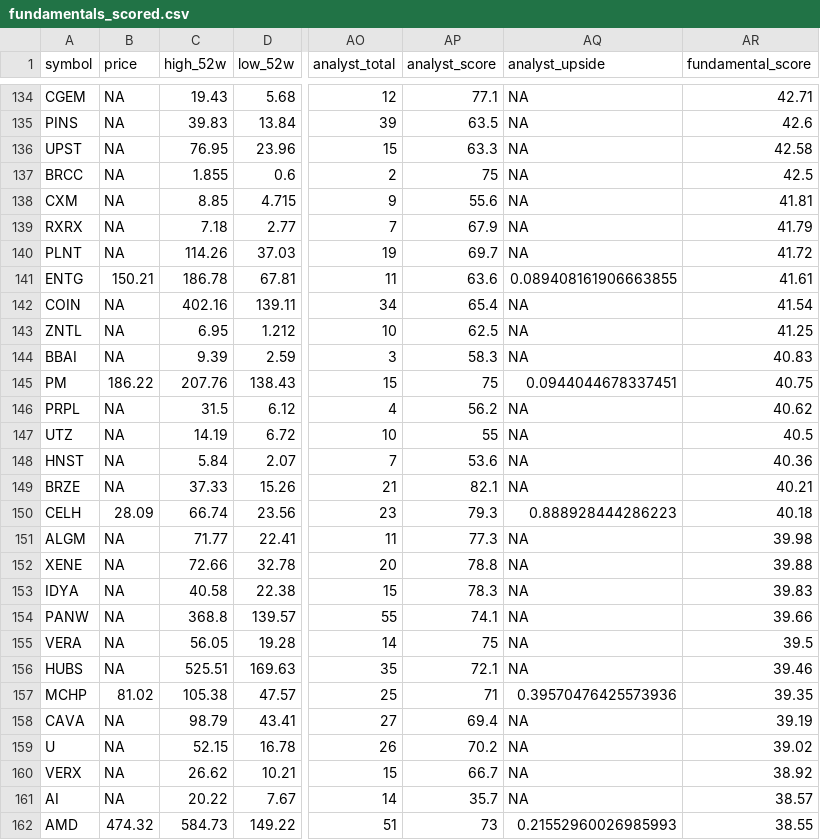
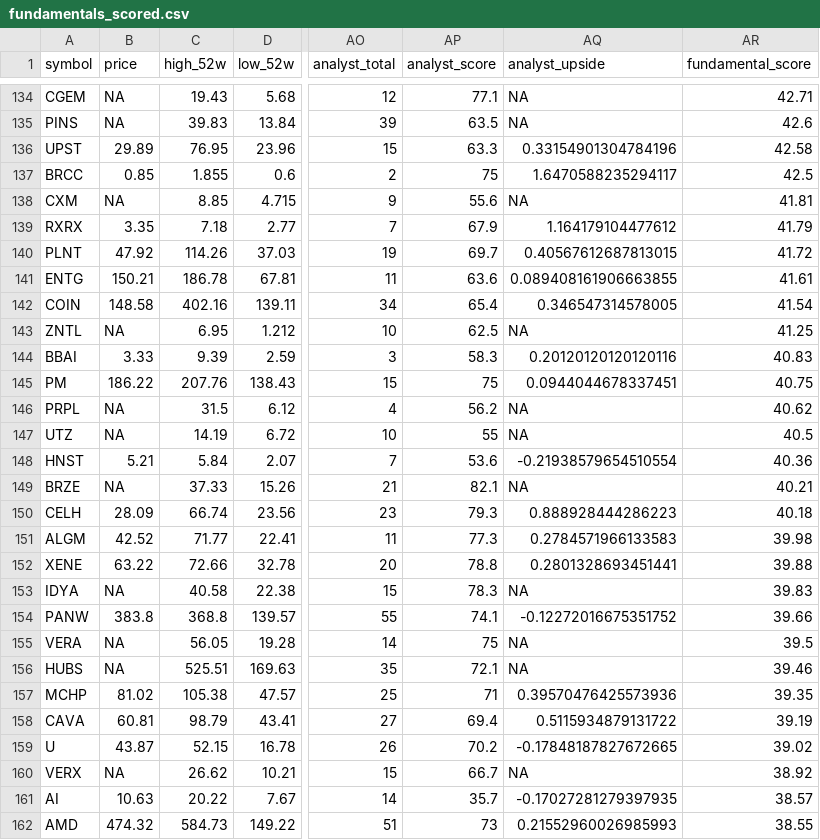
Before and after one commit to notrealmateja/r-screener, a CSV file: app/fundamentals_scored.csv, drawn as a sheet; only a part is shown, gaps mark what is left out; the diff covers the shown part only; the diff names each change by its address in the sheet, - before the commit and + after, or states it on an @@ line.

```diff
--- a/app/fundamentals_scored.csv
+++ b/app/fundamentals_scored.csv
-B136 (price): NA
+B136 (price): 29.89
-AQ136 (analyst_upside): NA
+AQ136 (analyst_upside): 0.33154901304784196
-B137 (price): NA
+B137 (price): 0.85
-AQ137 (analyst_upside): NA
+AQ137 (analyst_upside): 1.6470588235294117
-B139 (price): NA
+B139 (price): 3.35
-AQ139 (analyst_upside): NA
+AQ139 (analyst_upside): 1.164179104477612
-B140 (price): NA
+B140 (price): 47.92
-AQ140 (analyst_upside): NA
+AQ140 (analyst_upside): 0.40567612687813015
-B142 (price): NA
+B142 (price): 148.58
-AQ142 (analyst_upside): NA
+AQ142 (analyst_upside): 0.346547314578005
-B144 (price): NA
+B144 (price): 3.33
-AQ144 (analyst_upside): NA
+AQ144 (analyst_upside): 0.20120120120120116
-B148 (price): NA
+B148 (price): 5.21
-AQ148 (analyst_upside): NA
+AQ148 (analyst_upside): -0.21938579654510554
-B151 (price): NA
+B151 (price): 42.52
-AQ151 (analyst_upside): NA
+AQ151 (analyst_upside): 0.2784571966133583
-B152 (price): NA
+B152 (price): 63.22
-AQ152 (analyst_upside): NA
+AQ152 (analyst_upside): 0.2801328693451441
-B154 (price): NA
+B154 (price): 383.8
-AQ154 (analyst_upside): NA
+AQ154 (analyst_upside): -0.12272016675351752
-B158 (price): NA
+B158 (price): 60.81
-AQ158 (analyst_upside): NA
+AQ158 (analyst_upside): 0.5115934879131722
-B159 (price): NA
+B159 (price): 43.87
-AQ159 (analyst_upside): NA
+AQ159 (analyst_upside): -0.17848187827672665
-B161 (price): NA
+B161 (price): 10.63
-AQ161 (analyst_upside): NA
+AQ161 (analyst_upside): -0.17027281279397935
```
Also changed, not shown: 69 edited cells elsewhere in this file, app/macro_data.csv, app/master_scored.csv, 22 other files.
